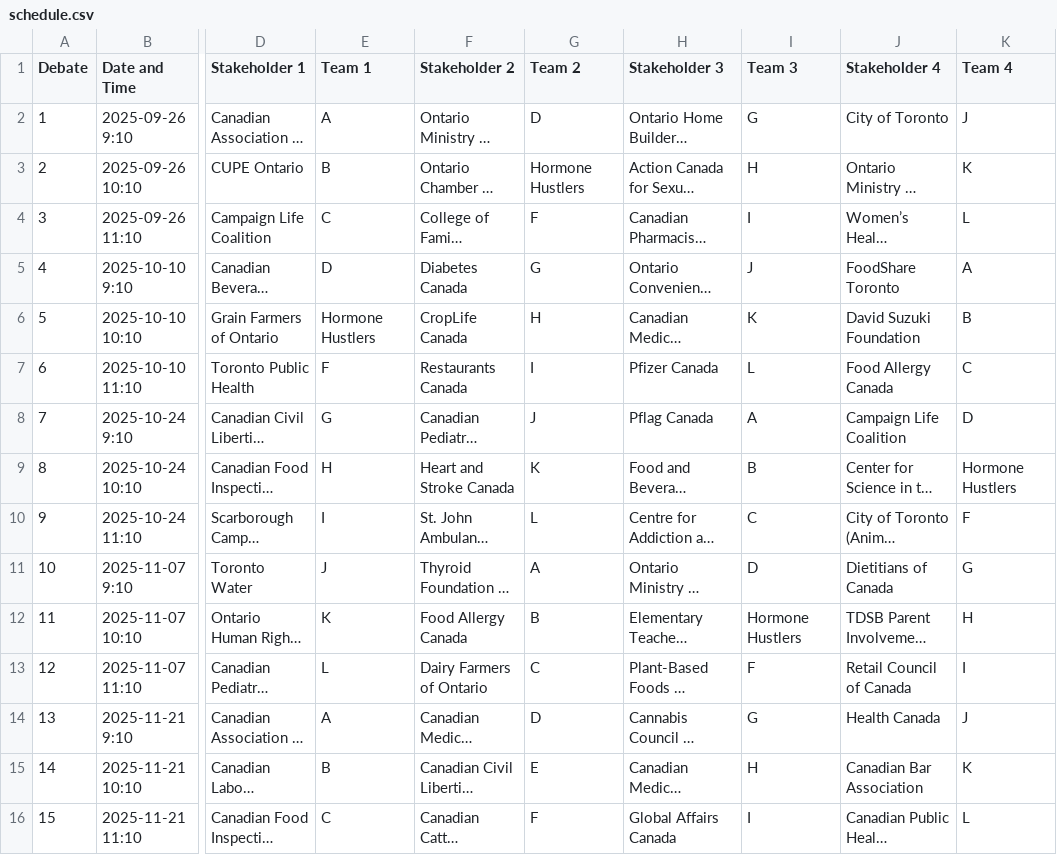
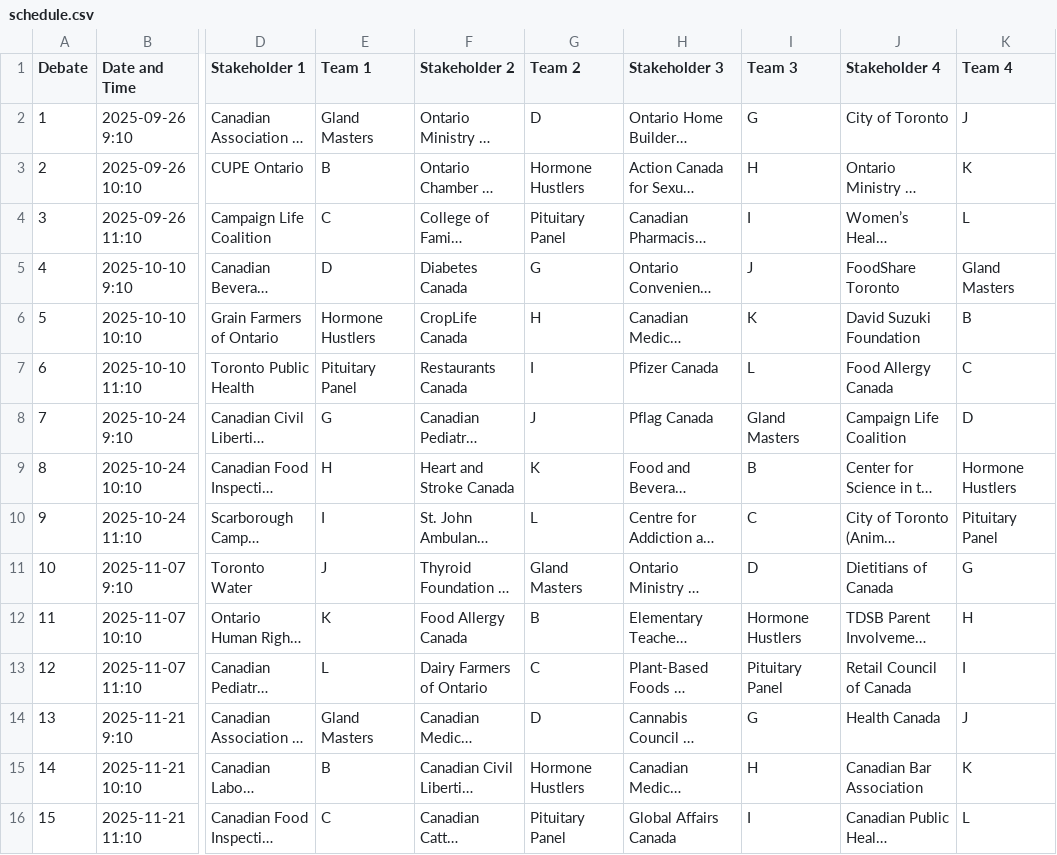
Before and after one commit to nysuloem/BIOD27-Debate-Schedule, a CSV file: schedule.csv, drawn as a sheet; only a part is shown, gaps mark what is left out; long unchanged cells end in …; the diff names each change by its address in the sheet, - before the commit and + after, or states it on an @@ line.

Commit message:
Add files via upload

```diff
--- a/schedule.csv
+++ b/schedule.csv
-E2 (Team 1): A
+E2 (Team 1): Gland Masters
-G4 (Team 2): F
+G4 (Team 2): Pituitary Panel
-K5 (Team 4): A
+K5 (Team 4): Gland Masters
-E7 (Team 1): F
+E7 (Team 1): Pituitary Panel
-I8 (Team 3): A
+I8 (Team 3): Gland Masters
-K10 (Team 4): F
+K10 (Team 4): Pituitary Panel
-G11 (Team 2): A
+G11 (Team 2): Gland Masters
-I13 (Team 3): F
+I13 (Team 3): Pituitary Panel
-E14 (Team 1): A
+E14 (Team 1): Gland Masters
-G15 (Team 2): E
+G15 (Team 2): Hormone Hustlers
-G16 (Team 2): F
+G16 (Team 2): Pituitary Panel
```
